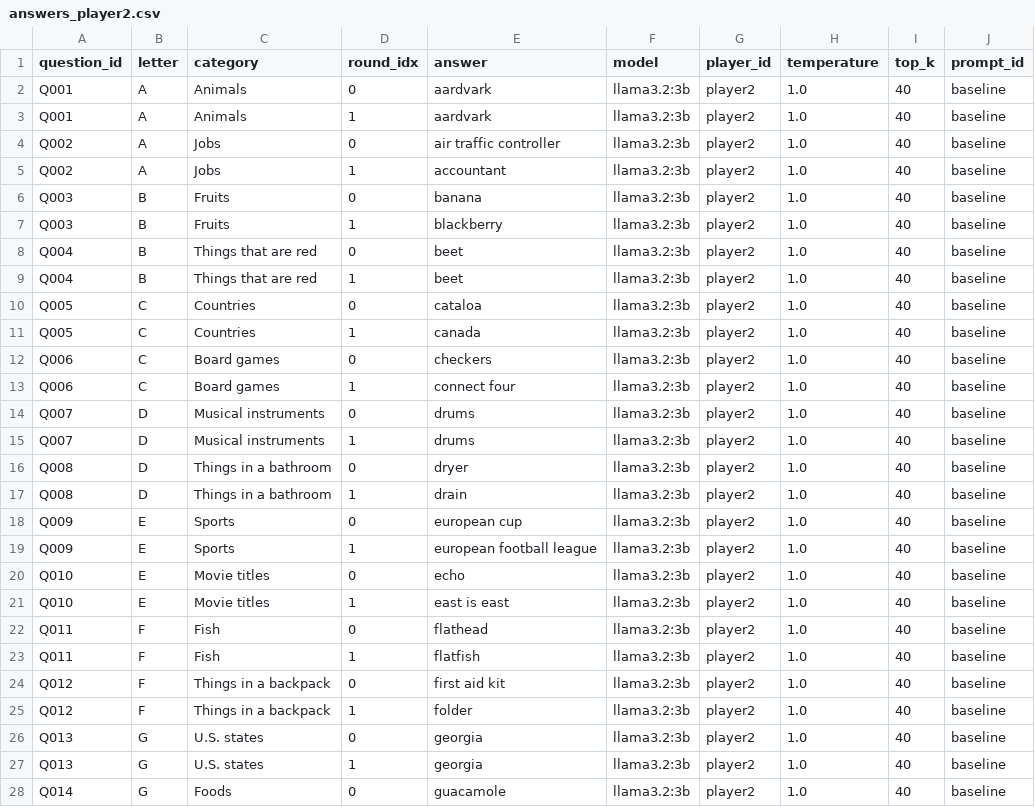
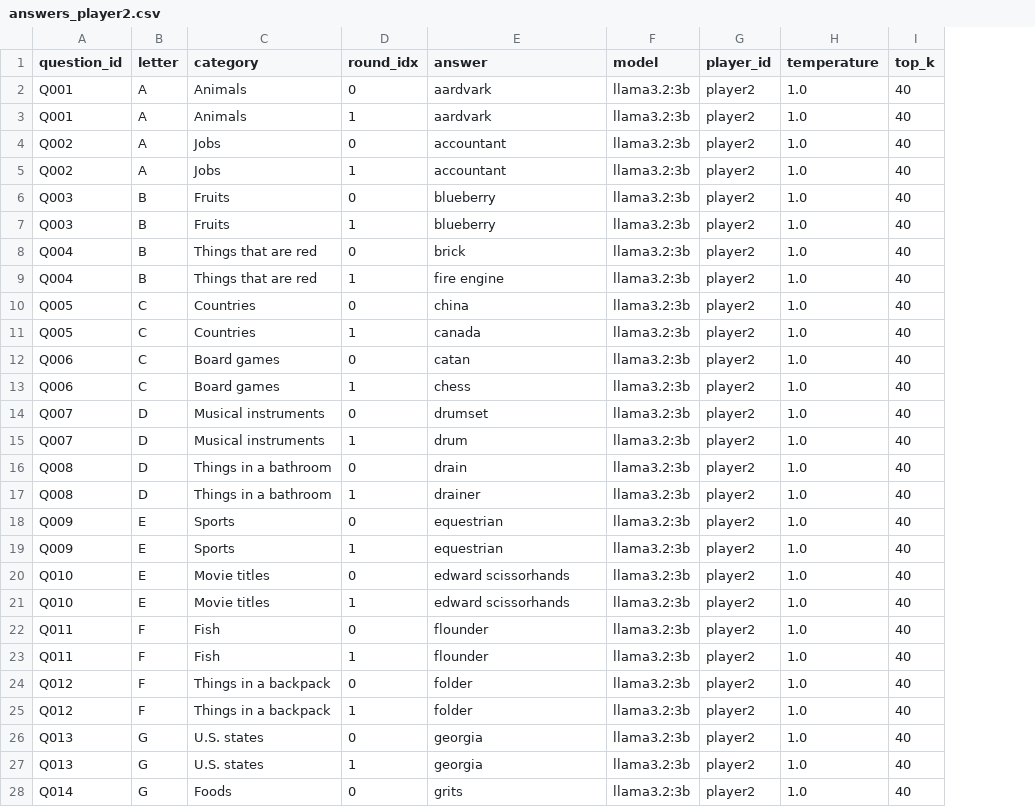
Before and after one commit to domgearing/Social_Algorithms_Psets, a CSV file: Problem_Set_3/outputs/answers_player2.csv, drawn as a sheet; only a part is shown; the diff covers the shown part only; the diff names each change by its address in the sheet, - before the commit and + after, or states it on an @@ line.

```diff
--- a/Problem_Set_3/outputs/answers_player2.csv
+++ b/Problem_Set_3/outputs/answers_player2.csv
-column J (prompt_id), rows 2-28: all baseline
-E4 (answer): air traffic controller
+E4 (answer): accountant
-E6 (answer): banana
+E6 (answer): blueberry
-E7 (answer): blackberry
+E7 (answer): blueberry
-E8 (answer): beet
+E8 (answer): brick
-E9 (answer): beet
+E9 (answer): fire engine
-E10 (answer): cataloa
+E10 (answer): china
-E12 (answer): checkers
+E12 (answer): catan
-E13 (answer): connect four
+E13 (answer): chess
-E14 (answer): drums
+E14 (answer): drumset
-E15 (answer): drums
+E15 (answer): drum
-E16 (answer): dryer
+E16 (answer): drain
-E17 (answer): drain
+E17 (answer): drainer
-E18 (answer): european cup
+E18 (answer): equestrian
-E19 (answer): european football league
+E19 (answer): equestrian
-E20 (answer): echo
+E20 (answer): edward scissorhands
-E21 (answer): east is east
+E21 (answer): edward scissorhands
-E22 (answer): flathead
+E22 (answer): flounder
-E23 (answer): flatfish
+E23 (answer): flounder
-E24 (answer): first aid kit
+E24 (answer): folder
-E28 (answer): guacamole
+E28 (answer): grits
```
Also changed, not shown: 73 edited cells elsewhere in this file, Problem_Set_3/outputs/answers_player1.csv, 4 other files.
